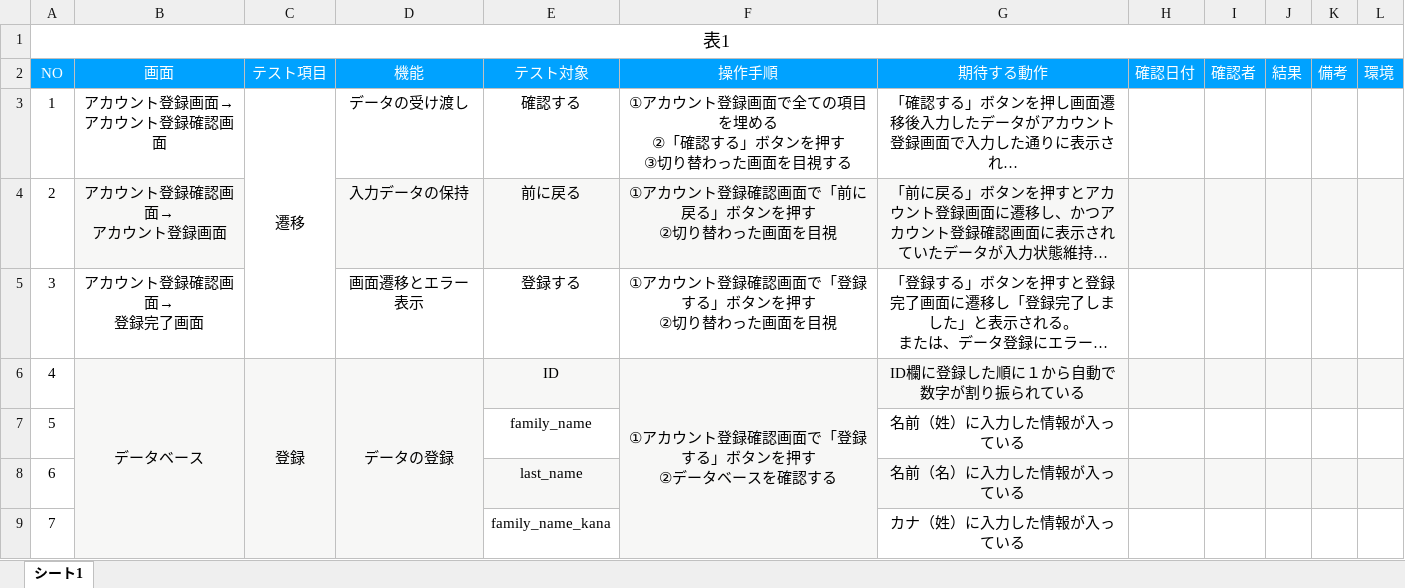
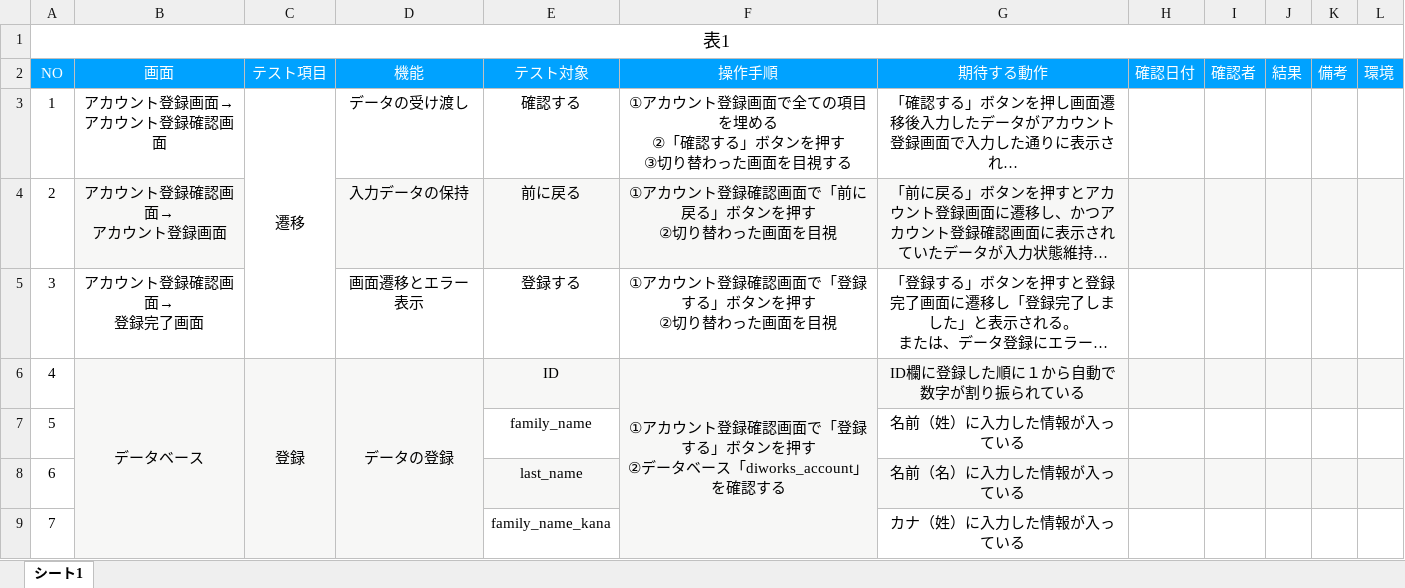
Before and after one commit to nanaho13/kadai, an Excel workbook: ketsugo_test.xlsx, sheet シート1, drawn as a sheet; only a part is shown; long unchanged cells end in …; values as stored, in another font and other column widths than the file's, no borders; the diff names each change by its address in the sheet, - before the commit and + after, or states it on an @@ line.

```diff
--- a/ketsugo_test.xlsx (sheet シート1)
+++ b/ketsugo_test.xlsx (sheet シート1)
-F6 (操作手順): …タベースを確認す…
+F6 (操作手順): …タベース「diworks_account」を確認す…
```
Also changed, not shown: 1 other file.
